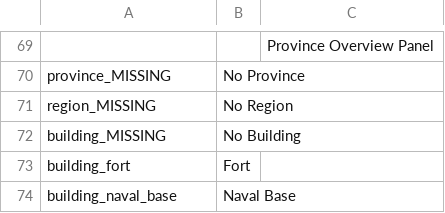
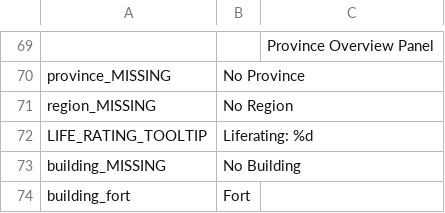
Before and after one commit to OpenVicProject/OpenVic, a CSV file: game/localisation/en_GB/menus.csv, drawn as a sheet; only a part is shown, gaps mark what is left out; the shorter side is filled out with more unchanged rows.

```diff
--- a/game/localisation/en_GB/menus.csv
+++ b/game/localisation/en_GB/menus.csv
@@ -71,2 +71,3 @@ province_MISSING,No Province
 region_MISSING,No Region
+LIFE_RATING_TOOLTIP,Liferating: %d
 building_MISSING,No Building
```
Also changed, not shown: 13 other files.
